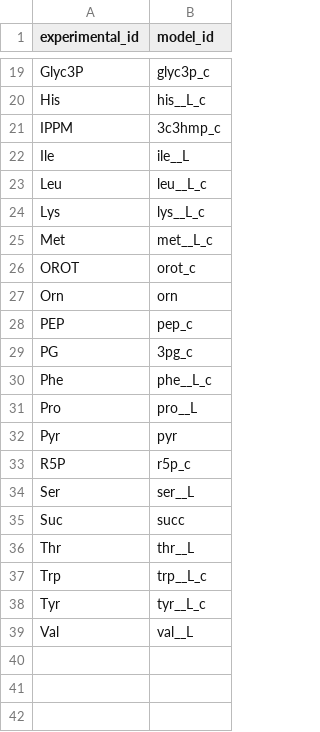
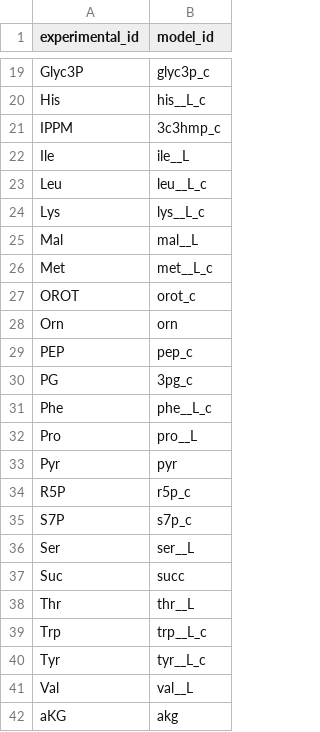
Before and after one commit to weilandtd/flux-transfomer, a CSV file: models/atomistic/I_orientalis/I_orientalis_experiment_mapping.csv, drawn as a sheet; only a part is shown, gaps mark what is left out; the diff names each change by its address in the sheet, - before the commit and + after, or states it on an @@ line.

```diff
--- a/models/atomistic/I_orientalis/I_orientalis_experiment_mapping.csv
+++ b/models/atomistic/I_orientalis/I_orientalis_experiment_mapping.csv
+row 25: Mal | mal__L
+row 35: S7P | s7p_c
+row 42: aKG | akg
```
Also changed, not shown: data/HILIC_LCMS_knowns.csv, models/atomistic/I_orientalis/I_orientalis_mapping.csv, 6 other files.
